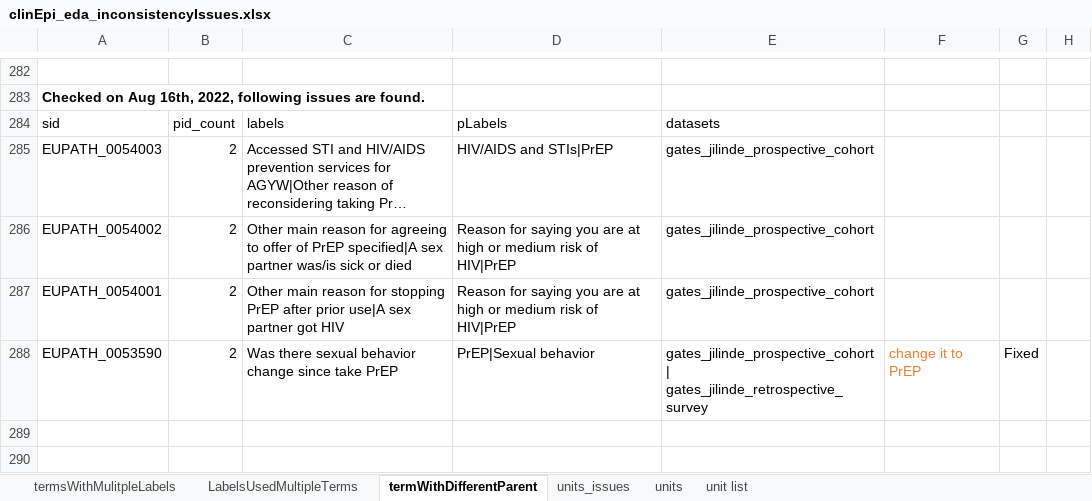
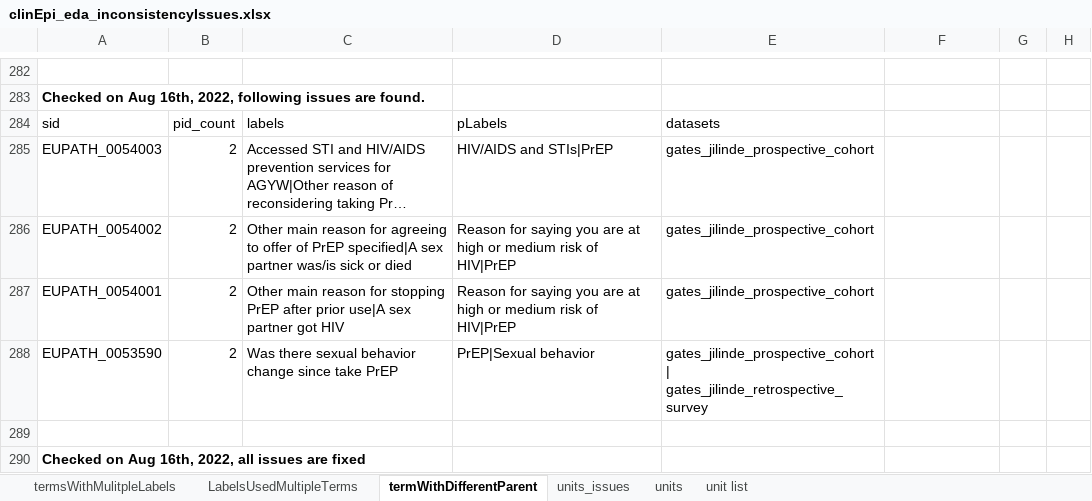
Before and after one commit to VEuPathDB/ApiCommonData, an Excel workbook: Load/ontology/harmonization/clinEpi_eda_inconsistencyIssues.xlsx, sheet termWithDifferentParent, drawn as a sheet; only a part is shown, gaps mark what is left out; long unchanged cells end in …; values as stored, in another font and other column widths than the file's, no borders; the diff names each change by its address in the sheet, - before the commit and + after, or states it on an @@ line.

Commit message:
update consistency checking results

```diff
--- a/Load/ontology/harmonization/clinEpi_eda_inconsistencyIssues.xlsx (sheet termWithDifferentParent)
+++ b/Load/ontology/harmonization/clinEpi_eda_inconsistencyIssues.xlsx (sheet termWithDifferentParent)
-F288: change it to PrEP
+F288: (empty)
-G288: Fixed
+G288: (empty)
+row 289: (empty)
+row 290: Checked on Aug 16th, 2022, all issues are fixed
```
Also changed, not shown: sheet termsWithMulitpleLabels.
